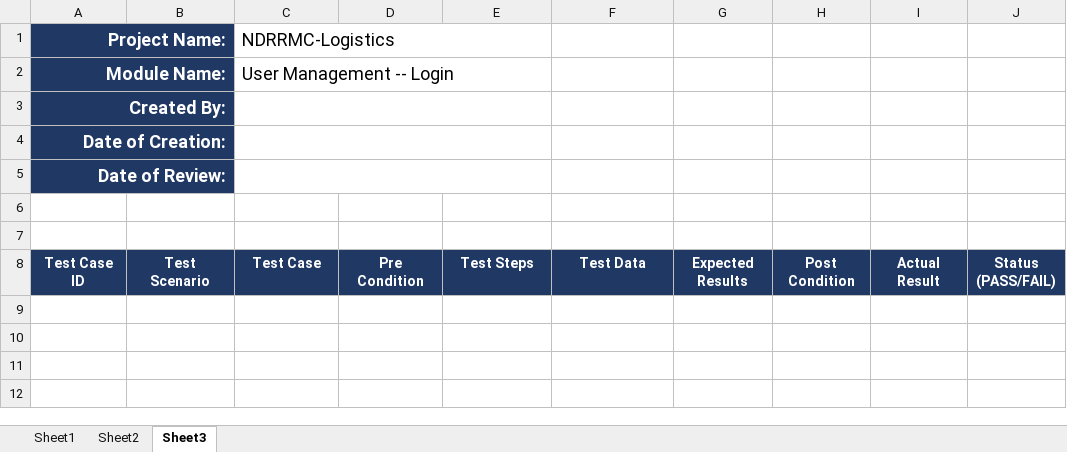
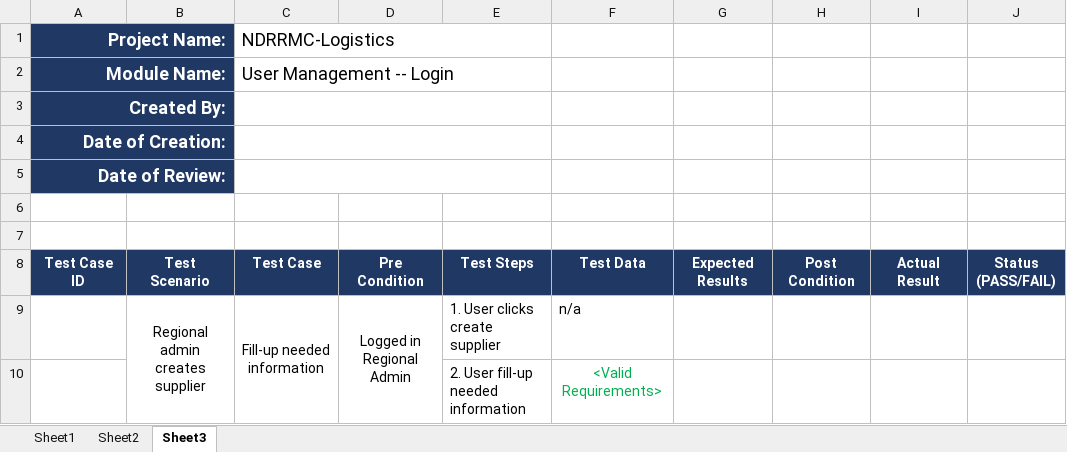
Before and after one commit to mpjimenez0/SOFTDEV-QUALITY, an Excel workbook: DIAGRAMS/QUALITY/QUALITY-TESTCASE.xlsx, sheet Sheet3, drawn as a sheet; values as stored, in another font and other column widths than the file's, no borders; the diff names each change by its address in the sheet, - before the commit and + after, or states it on an @@ line.

Commit message:
testcase 2

```diff
--- a/DIAGRAMS/QUALITY/QUALITY-TESTCASE.xlsx (sheet Sheet3)
+++ b/DIAGRAMS/QUALITY/QUALITY-TESTCASE.xlsx (sheet Sheet3)
+row 9:  | Regional admin creates supplier | Fill-up needed information | Logged in Regional Admin | 1. User clicks create supplier | n/a
+row 10:  |  |  |  | 2. User fill-up needed information | <Valid Requirements>
```
Also changed, not shown: sheet Sheet2.
